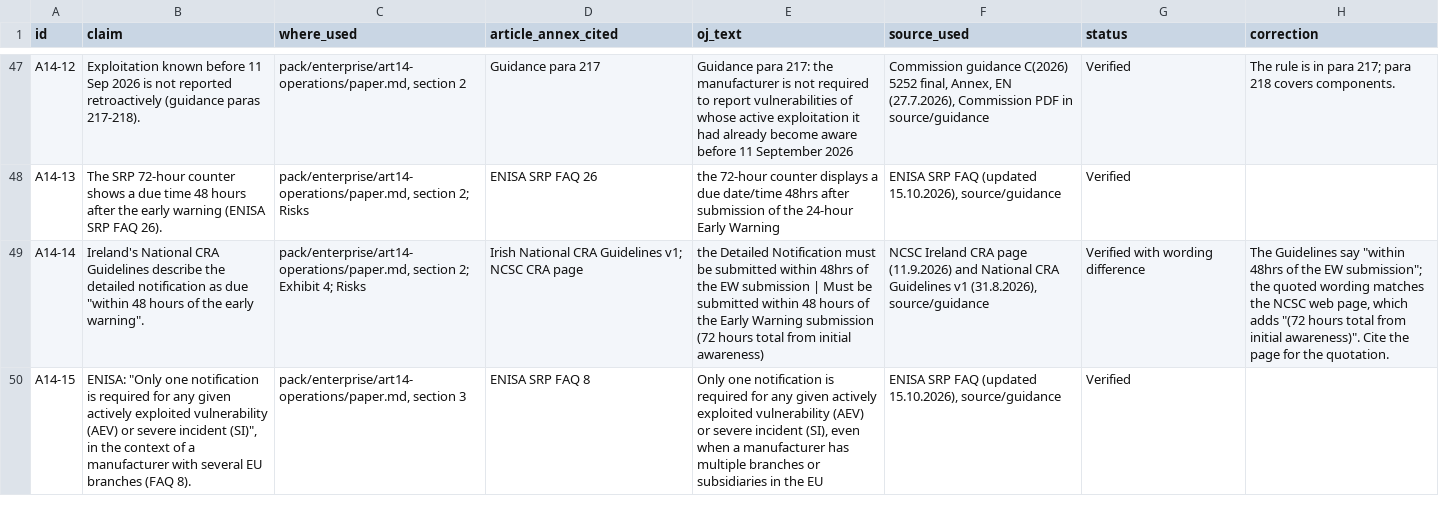
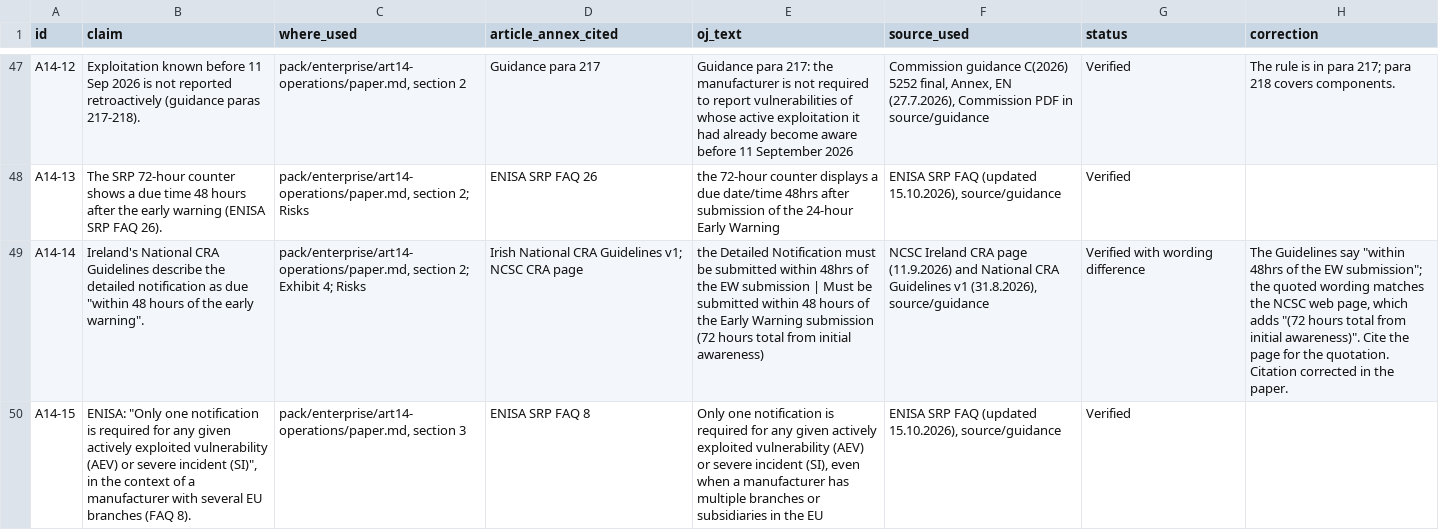
Before and after one commit to smerphy/CRA-Consulting-Pack, a CSV file: pack/enterprise/oj-verification/claims_enterprise.csv, drawn as a sheet; only a part is shown, gaps mark what is left out; the diff covers the shown part only; the diff names each change by its address in the sheet, - before the commit and + after, or states it on an @@ line.

```diff
--- a/pack/enterprise/oj-verification/claims_enterprise.csv
+++ b/pack/enterprise/oj-verification/claims_enterprise.csv
-H49 (correction): …the quotation.
+H49 (correction): …the quotation. Citation corrected in the paper.
```
Also changed, not shown: 3 edited cells elsewhere in this file, 8 other files.
